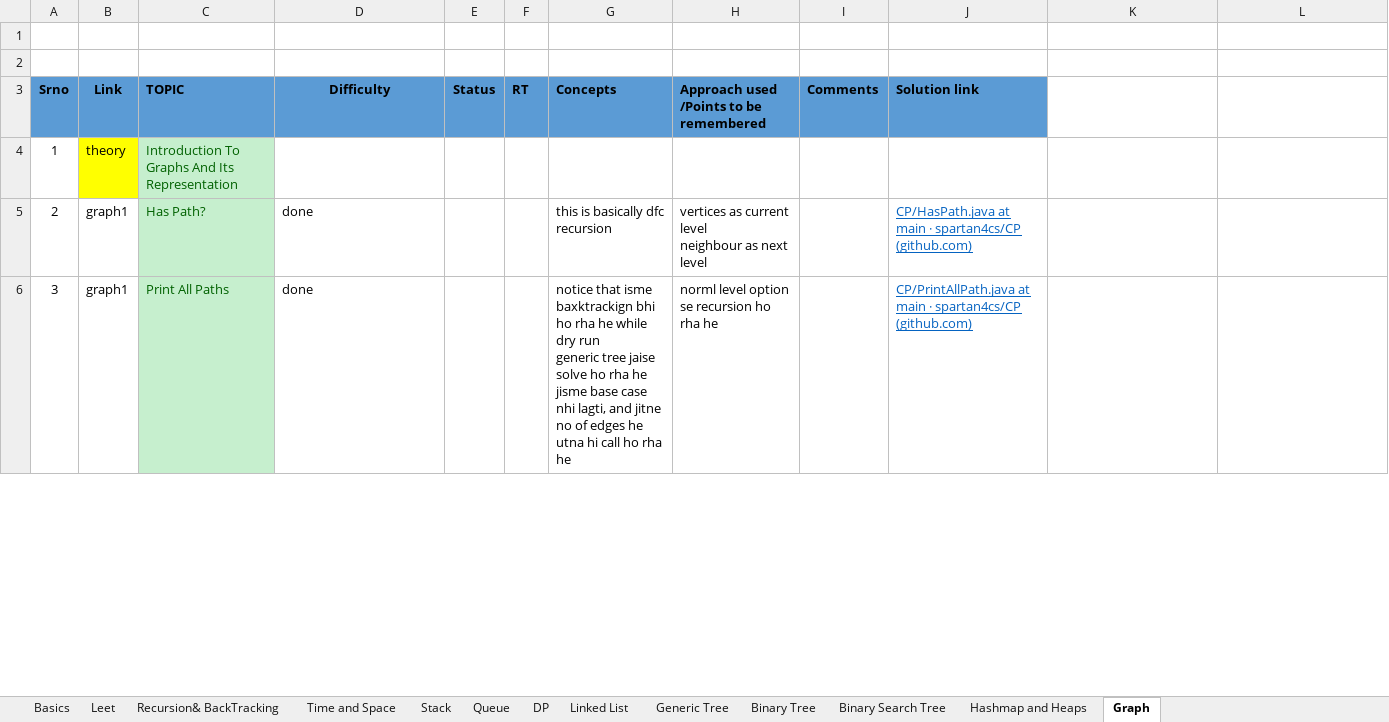
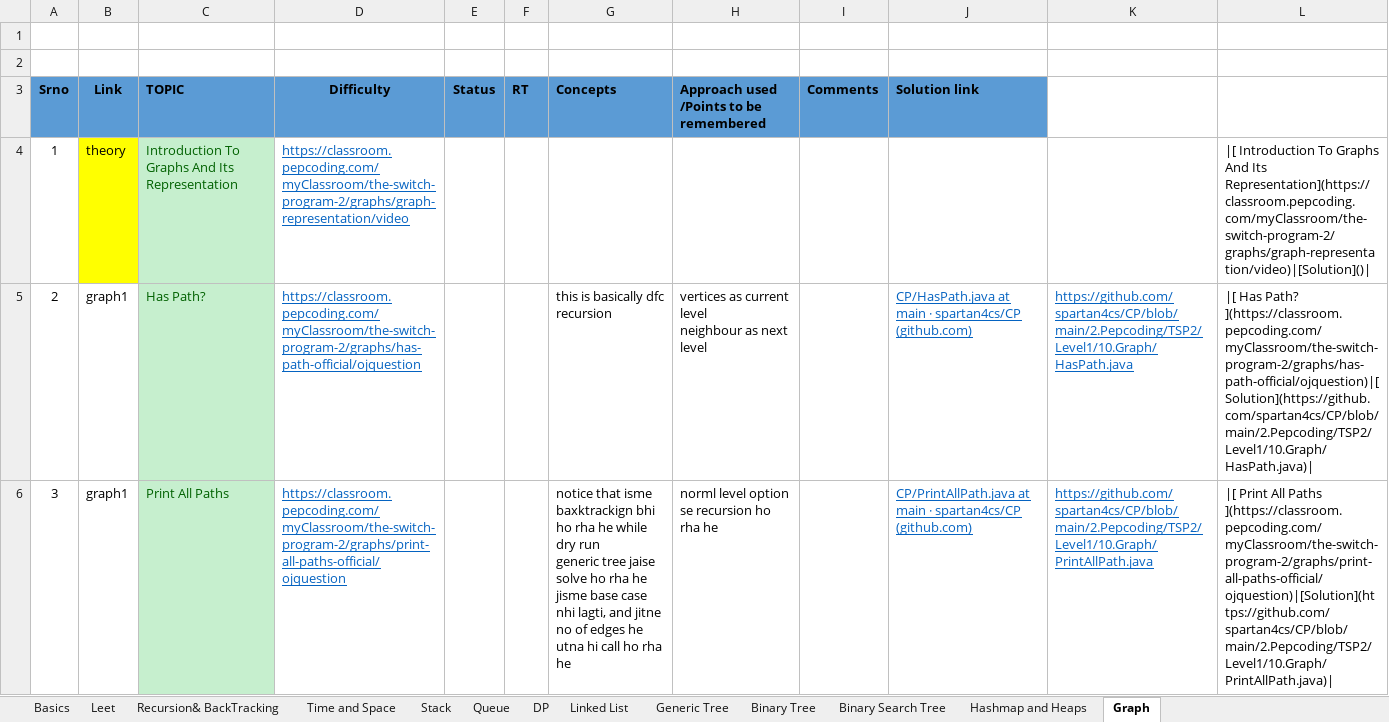
Before and after one commit to spartan4cs/CP, an Excel workbook: Level1.xlsx, sheet Graph, drawn as a sheet; only a part is shown; values as stored, in another font and other column widths than the file's, no borders; the diff covers the shown part only; the diff names each change by its address in the sheet, - before the commit and + after, or states it on an @@ line.

```diff
--- a/Level1.xlsx (sheet Graph)
+++ b/Level1.xlsx (sheet Graph)
-D4 (Difficulty): (empty)
+D4 (Difficulty): https://classroom.pepcoding.com/myClassroom/the-switch-program-2/graphs/graph-representation/video
-L4: (empty)
+L4: |[ Introduction To Graphs And Its Representation](https://classroom.pepcoding.com/myClassroom/the-switch-program-2/graphs/graph-representation/video)|[Solution]()|
-D5 (Difficulty): done
+D5 (Difficulty): https://classroom.pepcoding.com/myClassroom/the-switch-program-2/graphs/has-path-official/ojquestion
@@ D5:D6 underline: off → on, text colour: black → #0563C1 @@
-K5: (empty)
+K5: https://github.com/spartan4cs/CP/blob/main/2.Pepcoding/TSP2/Level1/10.Graph/HasPath.java
-L5: (empty)
+L5: |[ Has Path? ](https://classroom.pepcoding.com/myClassroom/the-switch-program-2/graphs/has-path-official/ojquestion)|[Solution](https://github.com/spartan4cs/CP/blob/main/2.Pepcoding/TSP2/Level1/10.Graph/HasPath.java)|
-D6 (Difficulty): done
+D6 (Difficulty): https://classroom.pepcoding.com/myClassroom/the-switch-program-2/graphs/print-all-paths-official/ojquestion
-K6: (empty)
+K6: https://github.com/spartan4cs/CP/blob/main/2.Pepcoding/TSP2/Level1/10.Graph/PrintAllPath.java
-L6: (empty)
+L6: |[ Print All Paths ](https://classroom.pepcoding.com/myClassroom/the-switch-program-2/graphs/print-all-paths-official/ojquestion)|[Solution](https://github.com/spartan4cs/CP/blob/main/2.Pepcoding/TSP2/Level1/10.Graph/PrintAllPath.java)|
```
Also changed, not shown: 53 edited cells and cell formats elsewhere in this sheet, sheet Hashmap and Heaps, sheet Binary Search Tree, sheet Binary Tree, sheet Generic Tree, 1 other file.
